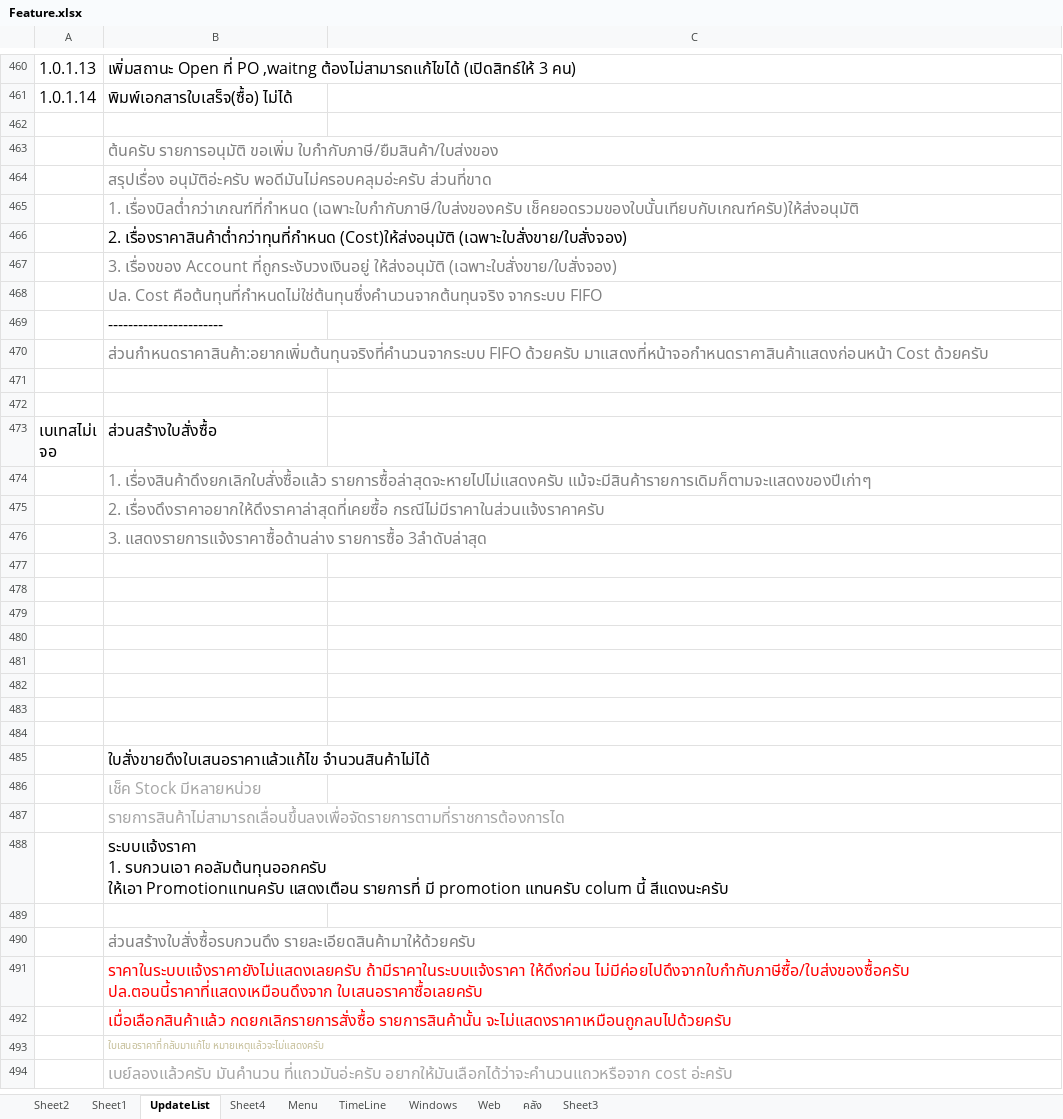
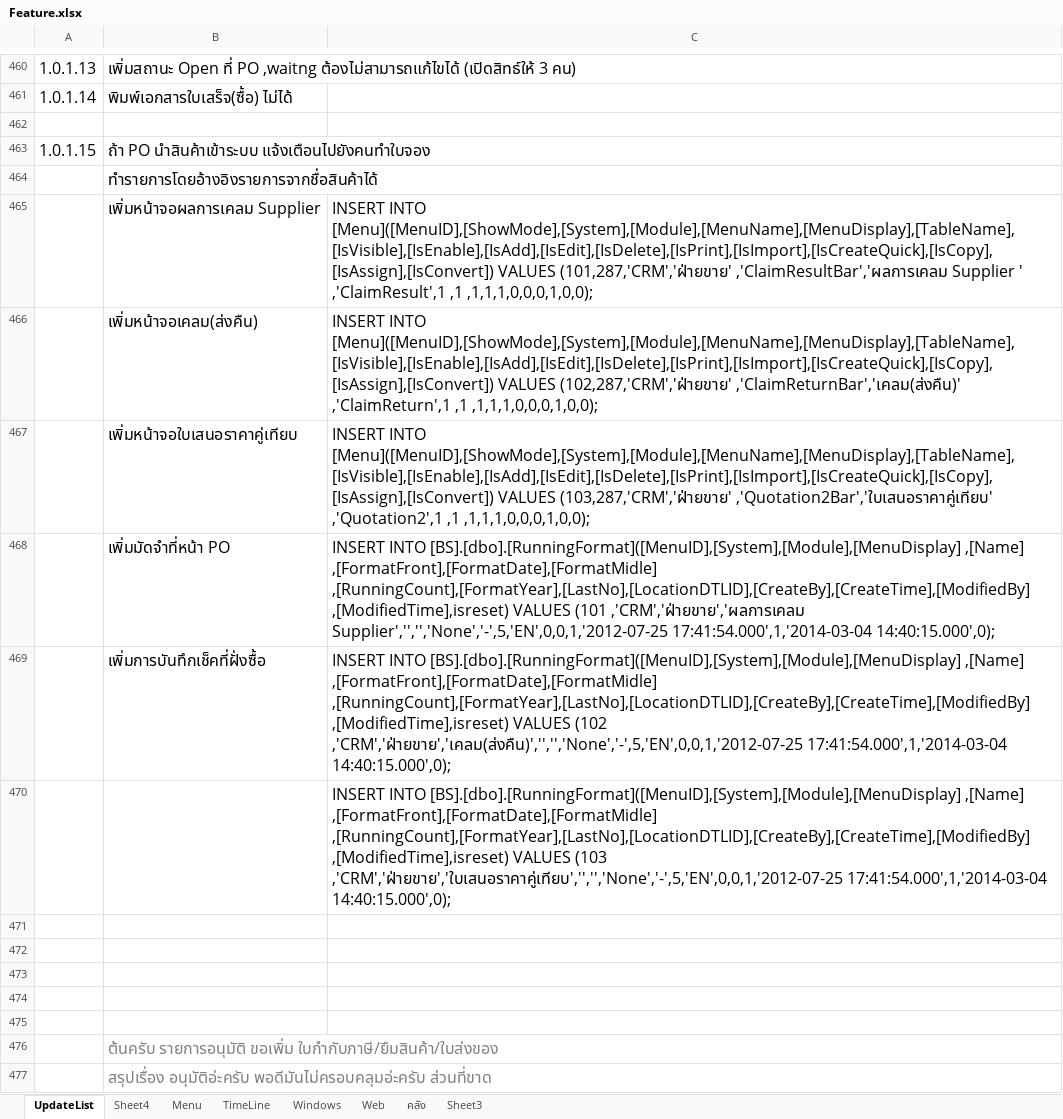
Before and after one commit to artit1981/ubproject, an Excel workbook: _Doc/Feature.xlsx, sheet UpdateList, drawn as a sheet; only a part is shown, gaps mark what is left out; the shorter side is filled out with more unchanged rows; values as stored, in another font and other column widths than the file's, no borders; the diff names each change by its address in the sheet, - before the commit and + after, or states it on an @@ line.

```diff
--- a/_Doc/Feature.xlsx (sheet UpdateList)
+++ b/_Doc/Feature.xlsx (sheet UpdateList)
@@ sheet tab hidden: Sheet2 @@
@@ sheet tab hidden: Sheet1 @@
+row 463: 1.0.1.15 | ถ้า PO นำสินค้าเข้าระบบ แจ้งเตือนไปยังคนทำใบจอง
+row 464:  | ทำรายการโดยอ้างอิงรายการจากชื่อสินค้าได้
+row 465:  | เพิ่มหน้าจอผลการเคลม Supplier | INSERT INTO [Menu]([MenuID],[ShowMode],[System],[Module],[MenuName],[MenuDisplay],[TableName],[IsVisible],[IsEnable],[IsAdd],[IsEdit],[IsDelete],[IsPrint],[IsImport],[IsCreateQuick],[IsCopy],[IsAssign],[IsConvert]) VALUES (101,287,'CRM','ฝ่ายขาย' ,'ClaimResultBar','ผลการเคลม Supplier ' ,'ClaimResult',1 ,1 ,1,1,1,0,0,0,1,0,0);
+row 466:  | เพิ่มหน้าจอเคลม(ส่งคืน) | INSERT INTO [Menu]([MenuID],[ShowMode],[System],[Module],[MenuName],[MenuDisplay],[TableName],[IsVisible],[IsEnable],[IsAdd],[IsEdit],[IsDelete],[IsPrint],[IsImport],[IsCreateQuick],[IsCopy],[IsAssign],[IsConvert]) VALUES (102,287,'CRM','ฝ่ายขาย' ,'ClaimReturnBar','เคลม(ส่งคืน)' ,'ClaimReturn',1 ,1 ,1,1,1,0,0,0,1,0,0);
+row 467:  | เพิ่มหน้าจอใบเสนอราคาคู่เทียบ | INSERT INTO [Menu]([MenuID],[ShowMode],[System],[Module],[MenuName],[MenuDisplay],[TableName],[IsVisible],[IsEnable],[IsAdd],[IsEdit],[IsDelete],[IsPrint],[IsImport],[IsCreateQuick],[IsCopy],[IsAssign],[IsConvert]) VALUES (103,287,'CRM','ฝ่ายขาย' ,'Quotation2Bar','ใบเสนอราคาคู่เทียบ' ,'Quotation2',1 ,1 ,1,1,1,0,0,0,1,0,0);
+row 468:  | เพิ่มมัดจำที่หน้า PO | INSERT INTO [BS].[dbo].[RunningFormat]([MenuID],[System],[Module],[MenuDisplay] ,[Name] ,[FormatFront],[FormatDate],[FormatMidle] ,[RunningCount],[FormatYear],[LastNo],[LocationDTLID],[CreateBy],[CreateTime],[ModifiedBy] ,[ModifiedTime],isreset) VALUES (101 ,'CRM','ฝ่ายขาย','ผลการเคลม Supplier','','','None','-',5,'EN',0,0,1,'2012-07-25 17:41:54.000',1,'2014-03-04 14:40:15.000',0);
+row 469:  | เพิ่มการบันทึกเช็คที่ฝั่งซื้อ | INSERT INTO [BS].[dbo].[RunningFormat]([MenuID],[System],[Module],[MenuDisplay] ,[Name] ,[FormatFront],[FormatDate],[FormatMidle] ,[RunningCount],[FormatYear],[LastNo],[LocationDTLID],[CreateBy],[CreateTime],[ModifiedBy] ,[ModifiedTime],isreset) VALUES (102 ,'CRM','ฝ่ายขาย','เคลม(ส่งคืน)','','','None','-',5,'EN',0,0,1,'2012-07-25 17:41:54.000',1,'2014-03-04 14:40:15.000',0);
+row 470:  |  | INSERT INTO [BS].[dbo].[RunningFormat]([MenuID],[System],[Module],[MenuDisplay] ,[Name] ,[FormatFront],[FormatDate],[FormatMidle] ,[RunningCount],[FormatYear],[LastNo],[LocationDTLID],[CreateBy],[CreateTime],[ModifiedBy] ,[ModifiedTime],isreset) VALUES (103 ,'CRM','ฝ่ายขาย','ใบเสนอราคาคู่เทียบ','','','None','-',5,'EN',0,0,1,'2012-07-25 17:41:54.000',1,'2014-03-04 14:40:15.000',0);
+row 471: (empty)
+row 472: (empty)
+row 473: (empty)
+row 474: (empty)
+row 475: (empty)
```
Also changed, not shown: 18 other files.
